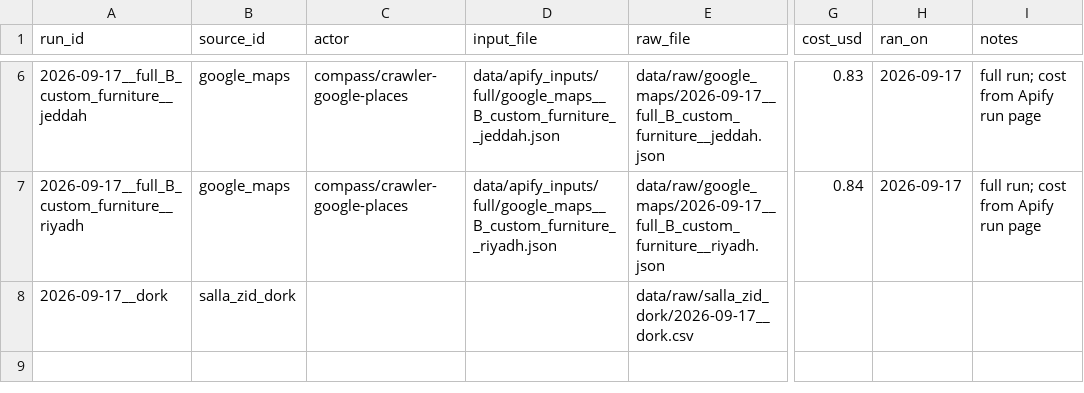
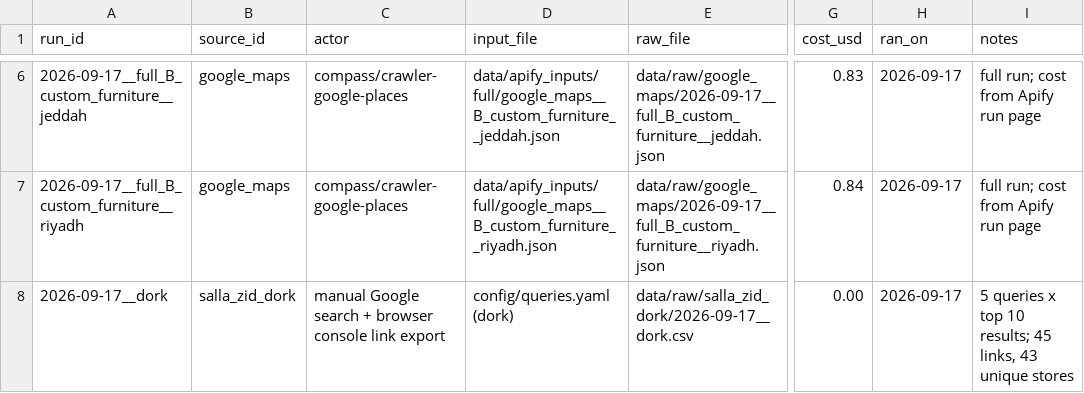
Before and after one commit to VladList/ksa-sme-pipeline, a CSV file: data/runs.csv, drawn as a sheet; only a part is shown, gaps mark what is left out; the diff names each change by its address in the sheet, - before the commit and + after, or states it on an @@ line.

Commit message:
Merge QA (precision 0.97) and rules v2; merchant table contract in schema.yaml; README, CLAUDE.md, sources, runs and state synced

```diff
--- a/data/runs.csv
+++ b/data/runs.csv
-C8 (actor): (empty)
+C8 (actor): manual Google search + browser console link export
-D8 (input_file): (empty)
+D8 (input_file): config/queries.yaml (dork)
-G8 (cost_usd): (empty)
+G8 (cost_usd): 0.00
-H8 (ran_on): (empty)
+H8 (ran_on): 2026-09-17
-I8 (notes): (empty)
+I8 (notes): 5 queries x top 10 results; 45 links, 43 unique stores
```
Also changed, not shown: 14 other files.
